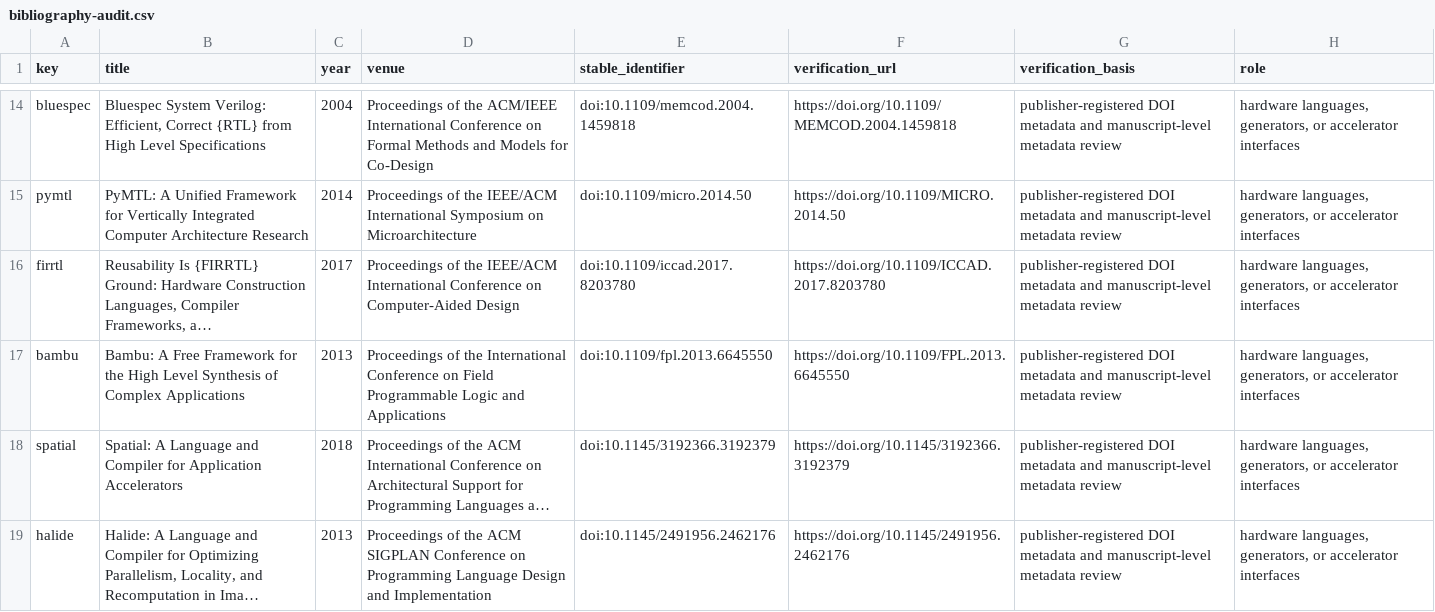
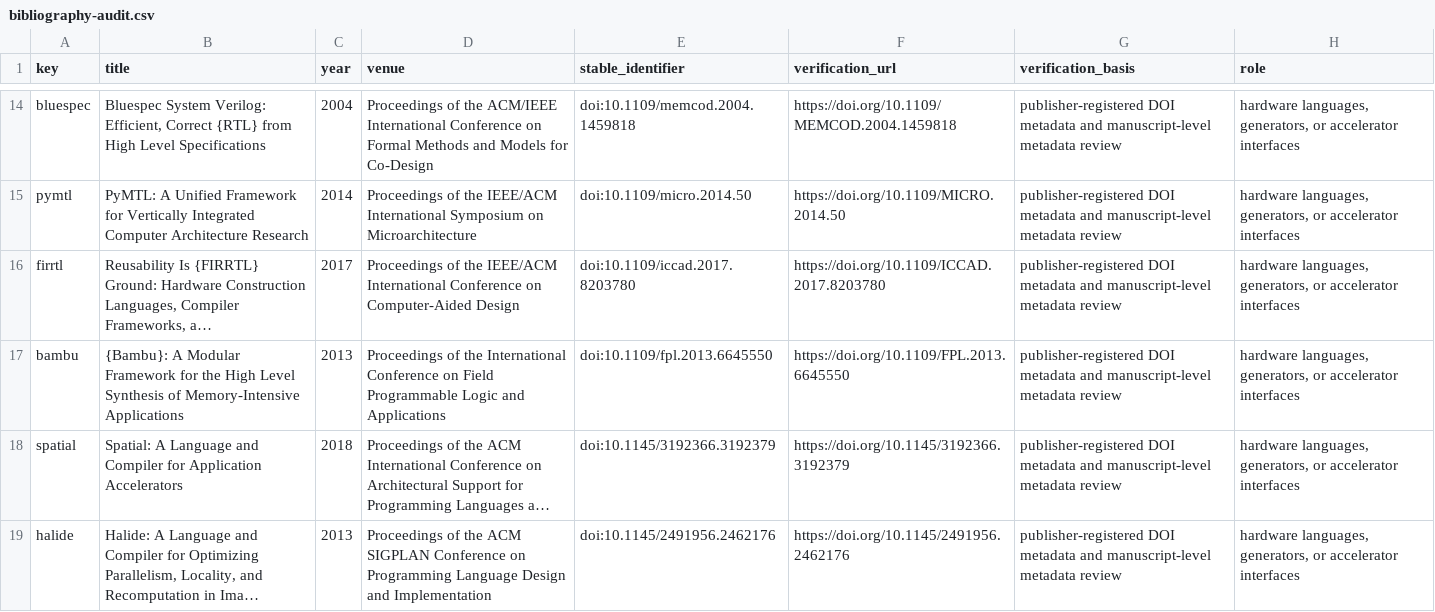
Before and after one commit to Haoyi-Zhang/PipeRefine, a CSV file: literature/bibliography-audit.csv, drawn as a sheet; only a part is shown, gaps mark what is left out; long unchanged cells end in …; the diff names each change by its address in the sheet, - before the commit and + after, or states it on an @@ line.

```diff
--- a/literature/bibliography-audit.csv
+++ b/literature/bibliography-audit.csv
-B17 (title): Bambu: A Free Framework for the High Level Synthesis of Complex Applications
+B17 (title): {Bambu}: A Modular Framework for the High Level Synthesis of Memory-Intensive Applications
```
Also changed, not shown: external_resources.csv, 1 other file.
